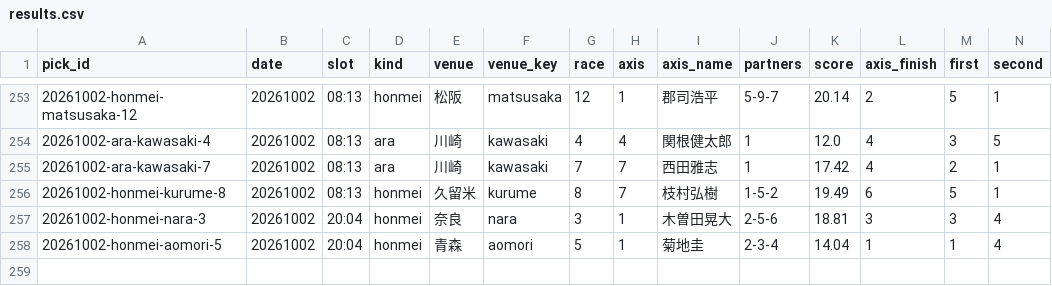
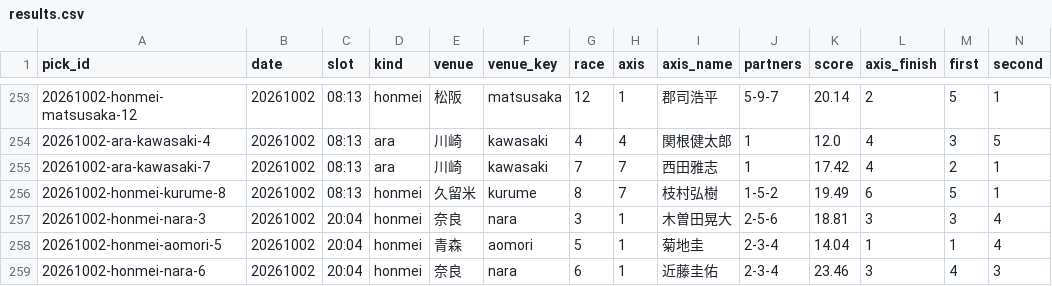
Before and after one commit to enfenitiefort863s-afk/chari-mash, a CSV file: data/results.csv, drawn as a sheet; only a part is shown, gaps mark what is left out; rows hold the shown columns only; the diff names each change by its address in the sheet, - before the commit and + after, or states it on an @@ line.

```diff
--- a/data/results.csv
+++ b/data/results.csv
+row 259: 20261002-honmei-nara-6 | 20261002 | 20:04 | honmei | 奈良 | nara | 6 | 1 | 近藤圭佑 | 2-3-4 | 23.46 | 3 | 4 | 3
```
